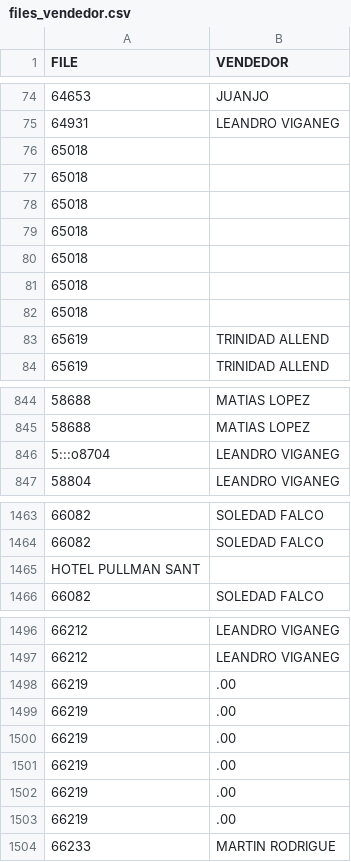
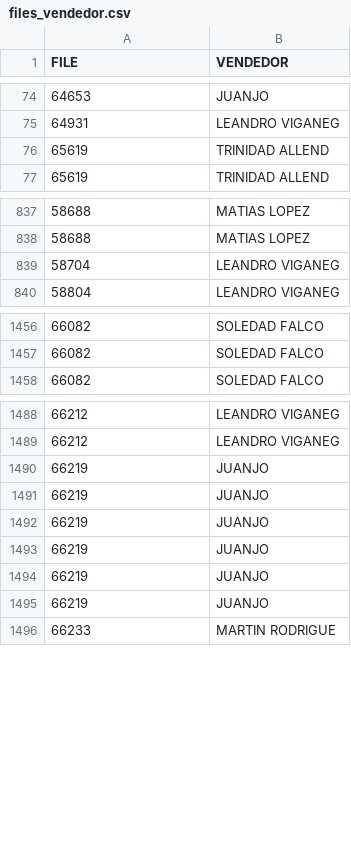
Before and after one commit to MarcoCenturion/Linux, a CSV file: files_vendedor.csv, drawn as a sheet; only a part is shown, gaps mark what is left out; the diff covers the shown part only.

```diff
--- a/files_vendedor.csv
+++ b/files_vendedor.csv
@@ -75,9 +75,2 @@ FILE,VENDEDOR
 64931,LEANDRO VIGANEG
-65018,
-65018,
-65018,
-65018,
-65018,
-65018,
-65018,
 65619,TRINIDAD ALLEND
@@ -845,3 +838,3 @@ FILE,VENDEDOR
 58688,MATIAS LOPEZ
-5:::o8704,LEANDRO VIGANEG
+58704,LEANDRO VIGANEG
 58804,LEANDRO VIGANEG
@@ -1464,3 +1457,2 @@ FILE,VENDEDOR
 66082,SOLEDAD FALCO
-HOTEL PULLMAN SANT,
 66082,SOLEDAD FALCO
@@ -1497,8 +1489,8 @@ HOTEL PULLMAN SANT,
 66212,LEANDRO VIGANEG
-66219,.00
-66219,.00
-66219,.00
-66219,.00
-66219,.00
-66219,.00
+66219,JUANJO
+66219,JUANJO
+66219,JUANJO
+66219,JUANJO
+66219,JUANJO
+66219,JUANJO
 66233,MARTIN RODRIGUE
```
Also changed, not shown: 23 edited cells elsewhere in this file.
